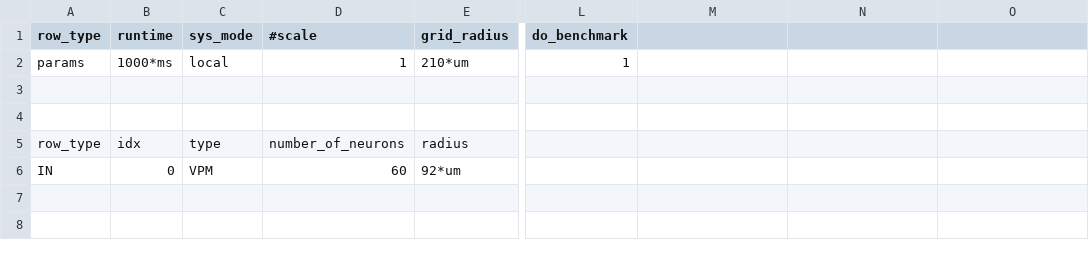
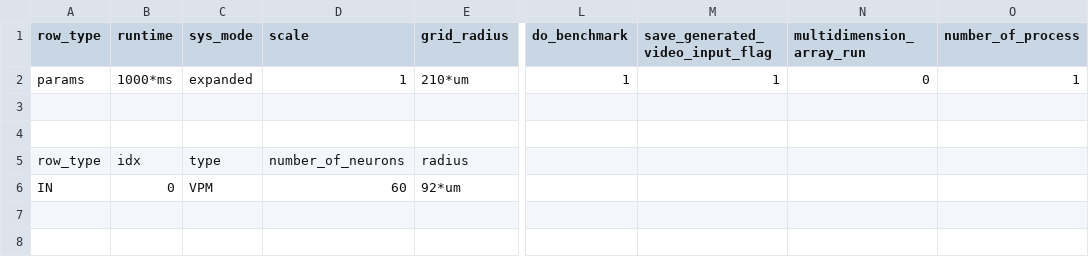
Before and after one commit to VisualNeuroscience-UH/CxSystem, a CSV file: Markram_config_file.csv, drawn as a sheet; only a part is shown, gaps mark what is left out; the diff names each change by its address in the sheet, - before the commit and + after, or states it on an @@ line.

Commit message:
Small Fix in Array Run

```diff
--- a/Markram_config_file.csv
+++ b/Markram_config_file.csv
-D1: #scale
+D1: scale
-M1: (empty)
+M1: save_generated_video_input_flag
-N1: (empty)
+N1: multidimension_array_run
-O1: (empty)
+O1: number_of_process
-C2 (sys_mode): local
+C2 (sys_mode): expanded
-M2 (save_generated_video_input_flag): (empty)
+M2 (save_generated_video_input_flag): 1
-N2 (multidimension_array_run): (empty)
+N2 (multidimension_array_run): 0
-O2 (number_of_process): (empty)
+O2 (number_of_process): 1
```
Also changed, not shown: 2 other files.
